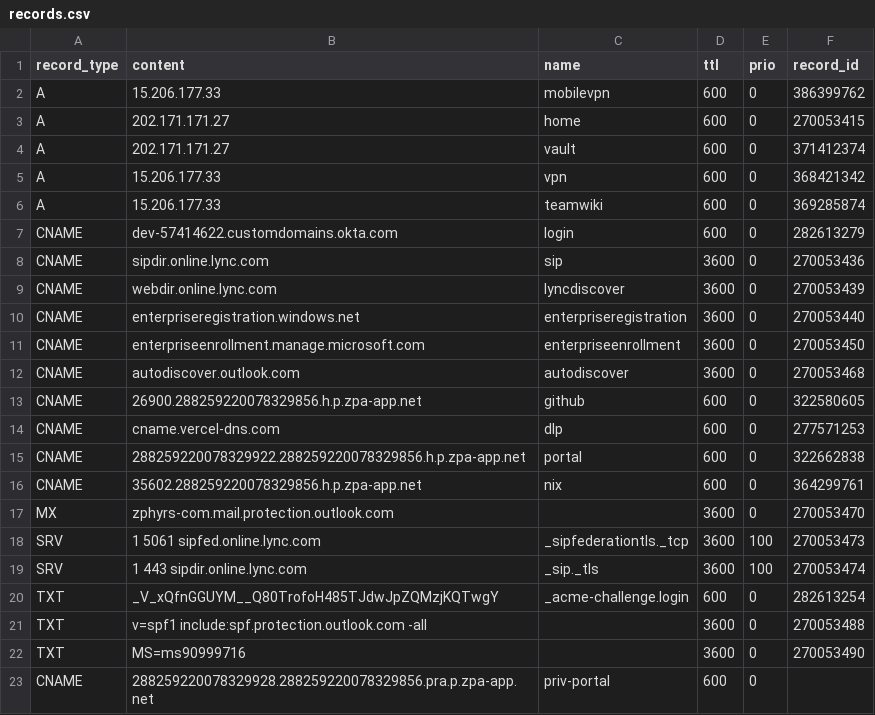
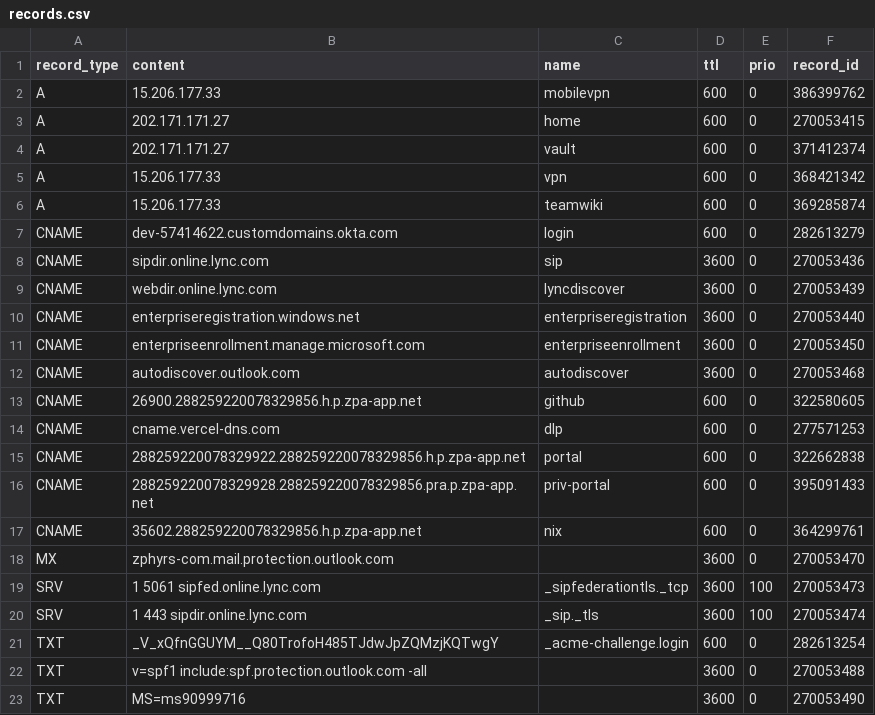
Before and after one commit to jxg81/dns-manager, a CSV file: domains/zphyrs.com/records.csv, drawn as a sheet; removed rows and columns are numbered as before the commit, all else as after; the diff names each change by its address in the sheet, - before the commit and + after, or states it on an @@ line.

Commit message:
update record ids

```diff
--- a/domains/zphyrs.com/records.csv
+++ b/domains/zphyrs.com/records.csv
+row 16: CNAME | 288259220078329928.288259220078329856.pra.p.zpa-app.net | priv-portal | 600 | 0 | 395091433
-row 23: CNAME | 288259220078329928.288259220078329856.pra.p.zpa-app.net | priv-portal | 600 | 0
```
Also changed, not shown: 1 other file.
